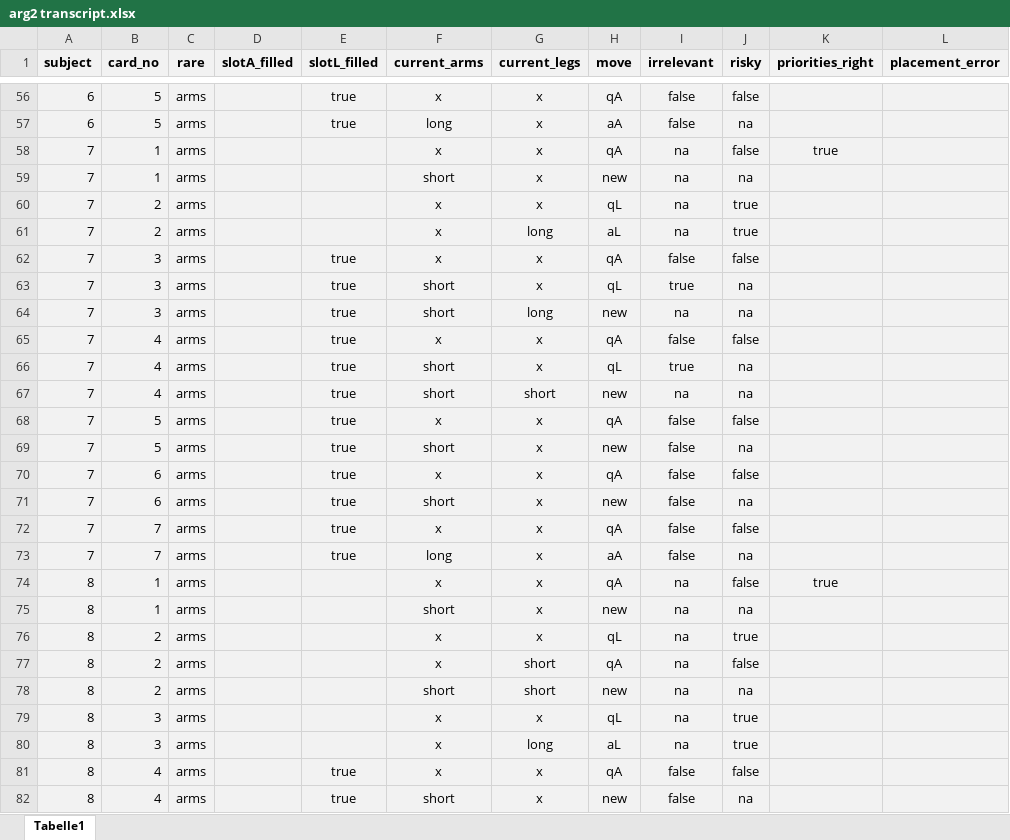
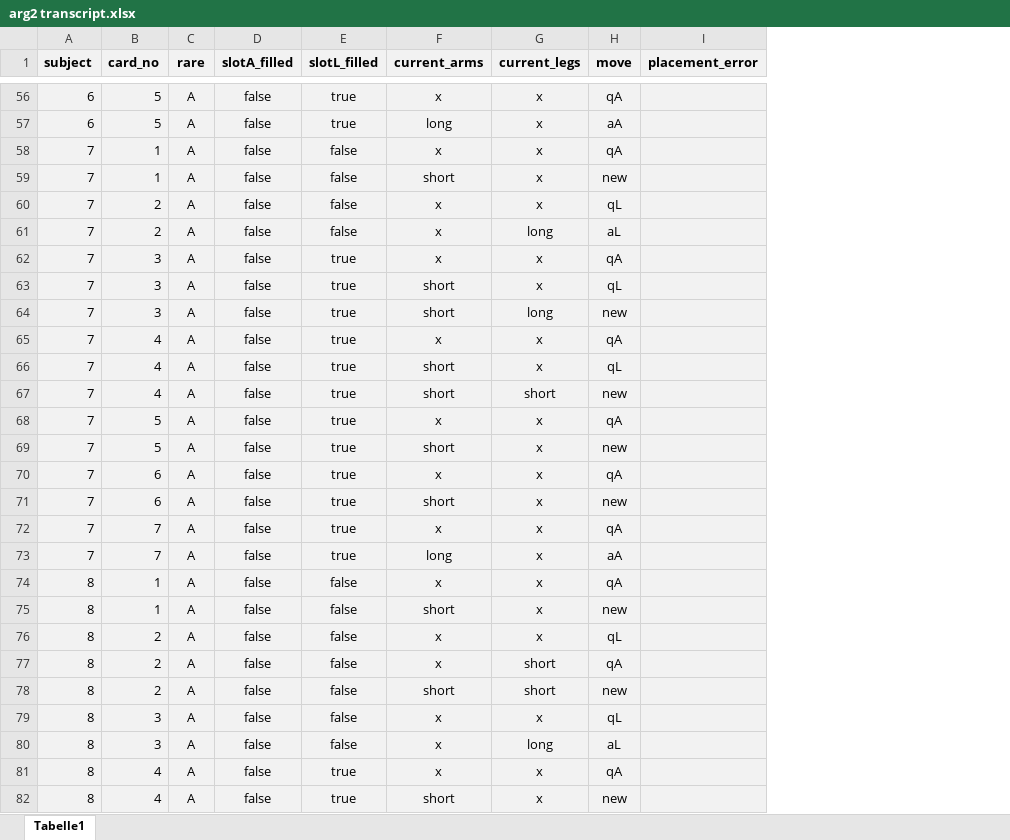
Before and after one commit to anselmrothe/arg2, an Excel workbook: data/arg2 transcript.xlsx, sheet Tabelle1, drawn as a sheet; only a part is shown, gaps mark what is left out; values as stored, in another font and other column widths than the file's, no borders; conditional formats not drawn; the diff covers the shown part only; the diff names each change by its address in the sheet, - before the commit and + after, or states it on an @@ line.

```diff
--- a/data/arg2 transcript.xlsx (sheet Tabelle1)
+++ b/data/arg2 transcript.xlsx (sheet Tabelle1)
-column I (irrelevant), rows 56-82: false | false | na | na | na | na | false | true | na | false | true | na | false | false | false | false | false | false | na | na | na | na | na | na | na | false | false
-column J (risky), rows 56-82: false | na | false | na | true | true | false | na | na | false | na | na | false | na | false | na | false | na | false | na | true | false | na | true | true | false | na
-column K (priorities_right), rows 58-74: true |  |  |  |  |  |  |  |  |  |  |  |  |  |  |  | true
-C56:C82 (rare): arms
+C56:C82 (rare): A
-D56:D82 (slotA_filled): (empty)
+D56:D82 (slotA_filled): false
-E58:E61 (slotL_filled): (empty)
+E58:E61 (slotL_filled): false
-E74:E80 (slotL_filled): (empty)
+E74:E80 (slotL_filled): false
```
Also changed, not shown: 556 edited cells elsewhere in this sheet, 3 other files.
